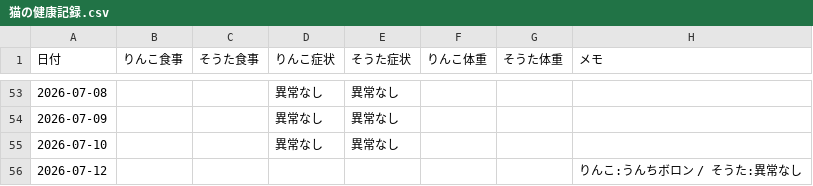
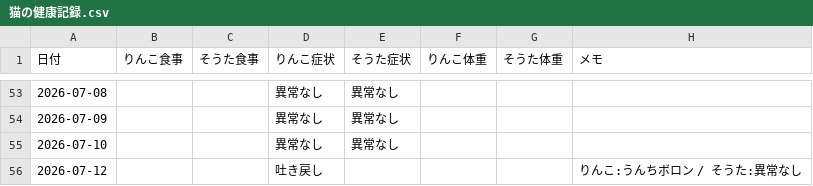
Before and after one commit to zeph94zeph/health-weather-cats, a CSV file: 猫の健康記録.csv, drawn as a sheet; only a part is shown, gaps mark what is left out.

Commit message:
🐱 2026-07-12 りんこ　吐き戻し

```diff
--- a/猫の健康記録.csv
+++ b/猫の健康記録.csv
@@ -55,2 +55,2 @@
 2026-07-10,,,異常なし,異常なし,,,
-2026-07-12,,,,,,,りんこ:うんちボロン / そうた:異常なし
+2026-07-12,,,吐き戻し,,,,りんこ:うんちボロン / そうた:異常なし
```
